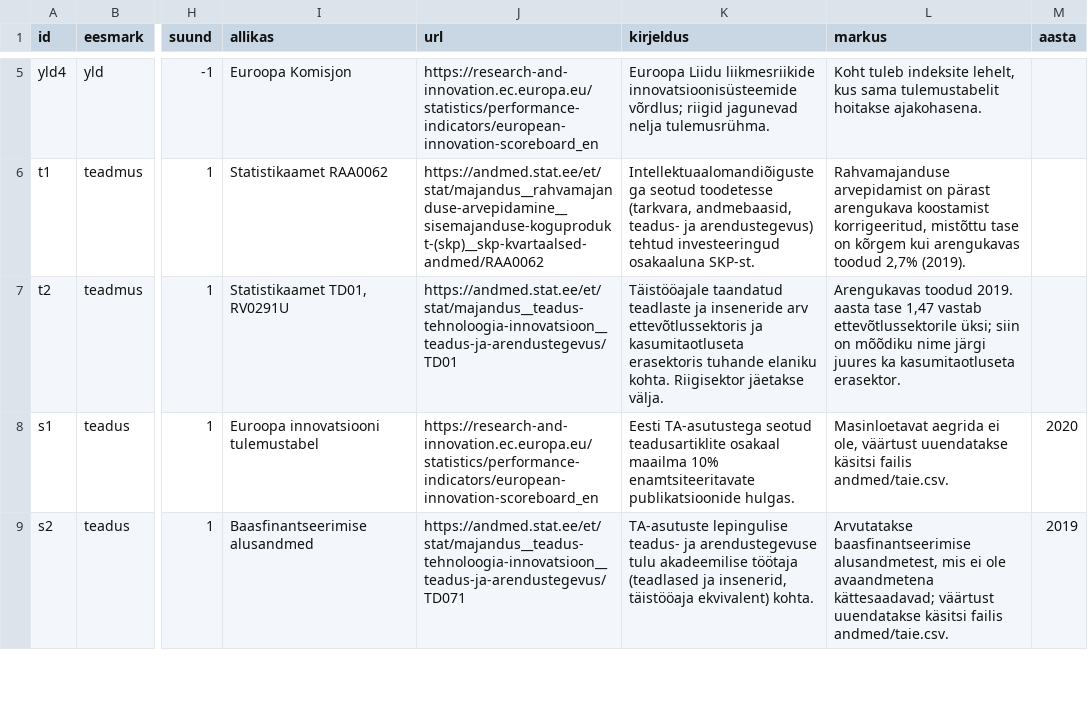
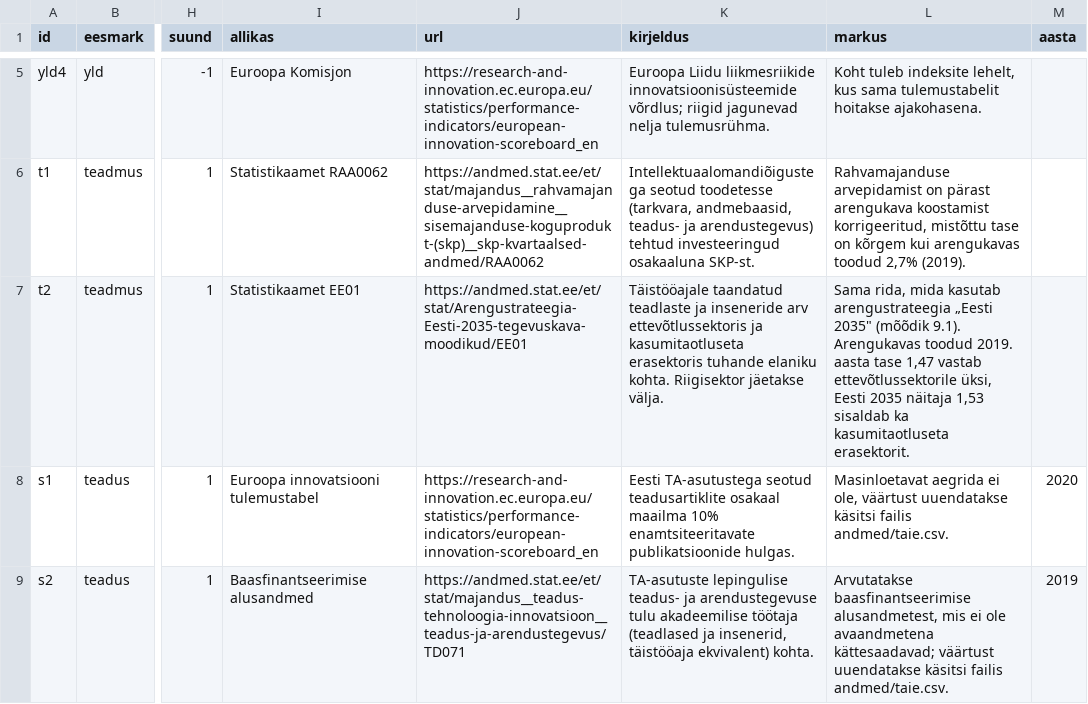
Before and after one commit to karel150/MKMgraafikud, a CSV file: andmed/taie.csv, drawn as a sheet; only a part is shown, gaps mark what is left out; the diff covers the shown part only; the diff names each change by its address in the sheet, - before the commit and + after, or states it on an @@ line.

```diff
--- a/andmed/taie.csv
+++ b/andmed/taie.csv
-I7 (allikas): Statistikaamet TD01, RV0291U
+I7 (allikas): Statistikaamet EE01
-J7 (url): https://andmed.stat.ee/et/stat/majandus__teadus-tehnoloogia-innovatsioon__teadus-ja-arendustegevus/TD01
+J7 (url): https://andmed.stat.ee/et/stat/Arengustrateegia-Eesti-2035-tegevuskava-moodikud/EE01
-L7 (markus): Arengukavas toodud 2019. aasta tase 1,47 vastab ettevõtlussektorile üksi; siin on mõõdiku nime järgi juures ka kasumitaotluseta erasektor.
+L7 (markus): Sama rida, mida kasutab arengustrateegia „Eesti 2035" (mõõdik 9.1). Arengukavas toodud 2019. aasta tase 1,47 vastab ettevõtlussektorile üksi, Eesti 2035 näitaja 1,53 sisaldab ka kasumitaotluseta erasektorit.
```
Also changed, not shown: 1 added row and 8 edited cells elsewhere in this file, 2 other files.
